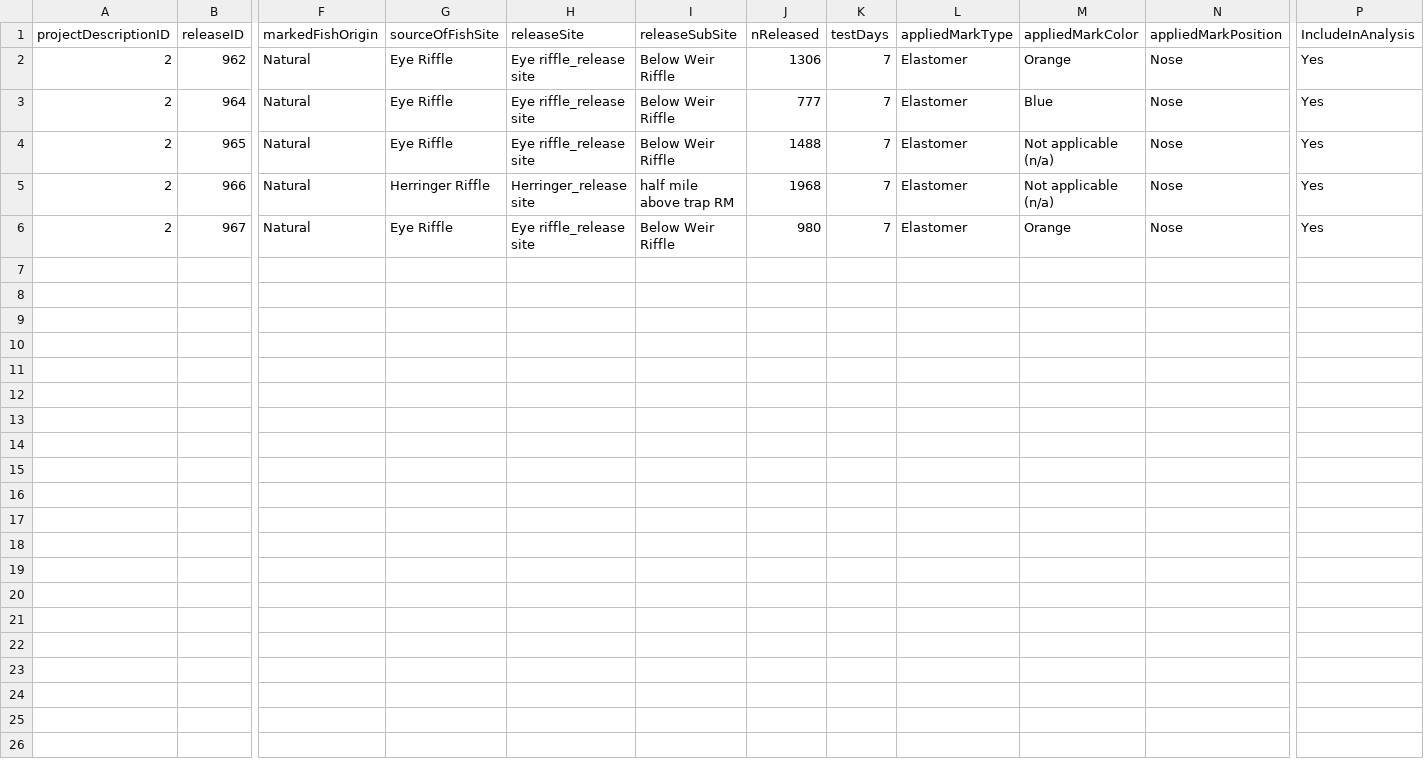
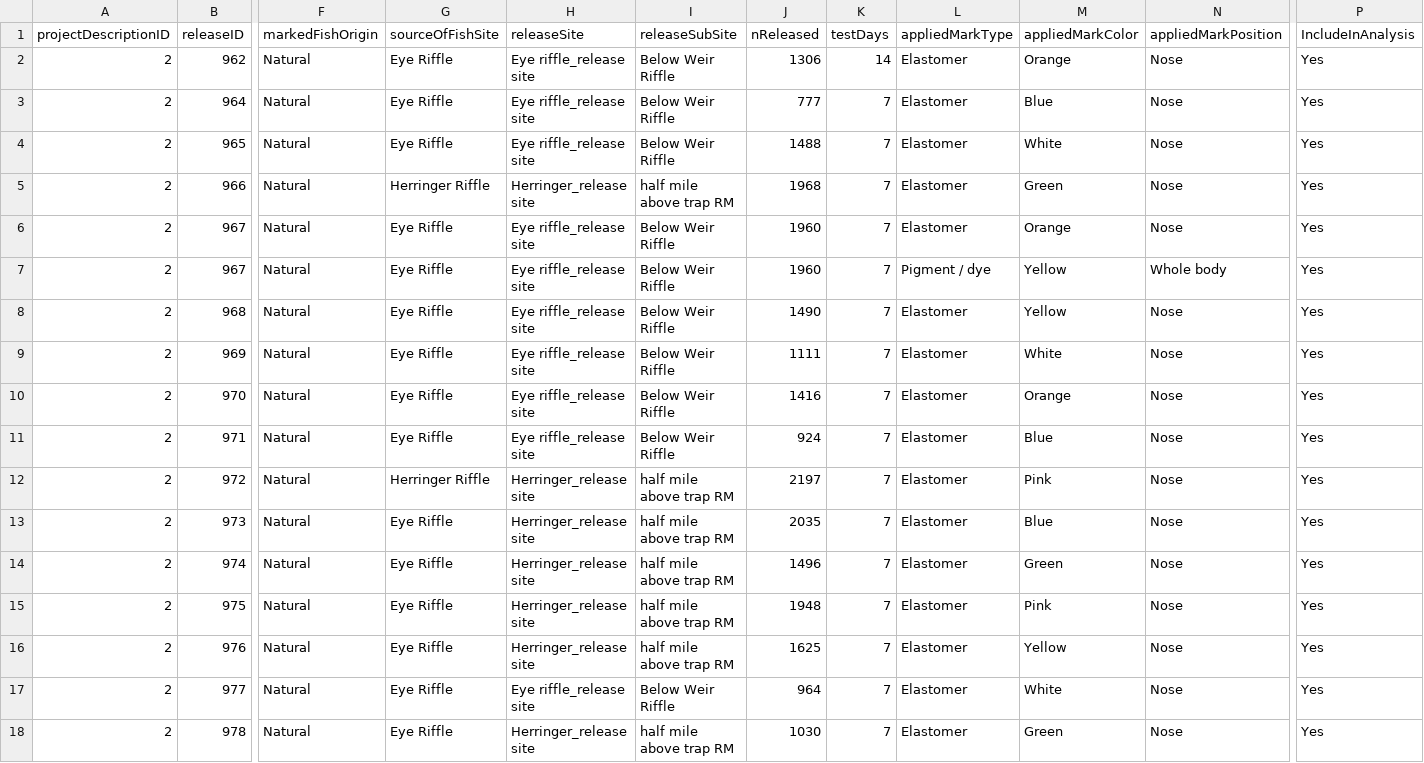
Before and after one commit to SRJPE/jpe-feather-edi, a CSV file: data/current_year_feather_release.csv, drawn as a sheet; only a part is shown, gaps mark what is left out; rows hold the shown columns only; the diff names each change by its address in the sheet, - before the commit and + after, or states it on an @@ line.

```diff
--- a/data/current_year_feather_release.csv
+++ b/data/current_year_feather_release.csv
-K2 (testDays): 7
+K2 (testDays): 14
-M4 (appliedMarkColor): Not applicable (n/a)
+M4 (appliedMarkColor): White
-M5 (appliedMarkColor): Not applicable (n/a)
+M5 (appliedMarkColor): Green
-J6 (nReleased): 980
+J6 (nReleased): 1960
+row 7: 2 | 967 | Natural | Eye Riffle | Eye riffle_release site | Below Weir Riffle | 1960 | 7 | Pigment / dye | Yellow | Whole body | Yes
+row 8: 2 | 968 | Natural | Eye Riffle | Eye riffle_release site | Below Weir Riffle | 1490 | 7 | Elastomer | Yellow | Nose | Yes
+row 9: 2 | 969 | Natural | Eye Riffle | Eye riffle_release site | Below Weir Riffle | 1111 | 7 | Elastomer | White | Nose | Yes
+row 10: 2 | 970 | Natural | Eye Riffle | Eye riffle_release site | Below Weir Riffle | 1416 | 7 | Elastomer | Orange | Nose | Yes
+row 11: 2 | 971 | Natural | Eye Riffle | Eye riffle_release site | Below Weir Riffle | 924 | 7 | Elastomer | Blue | Nose | Yes
+row 12: 2 | 972 | Natural | Herringer Riffle | Herringer_release site | half mile above trap RM | 2197 | 7 | Elastomer | Pink | Nose | Yes
+row 13: 2 | 973 | Natural | Eye Riffle | Herringer_release site | half mile above trap RM | 2035 | 7 | Elastomer | Blue | Nose | Yes
+row 14: 2 | 974 | Natural | Eye Riffle | Herringer_release site | half mile above trap RM | 1496 | 7 | Elastomer | Green | Nose | Yes
+row 15: 2 | 975 | Natural | Eye Riffle | Herringer_release site | half mile above trap RM | 1948 | 7 | Elastomer | Pink | Nose | Yes
+row 16: 2 | 976 | Natural | Eye Riffle | Herringer_release site | half mile above trap RM | 1625 | 7 | Elastomer | Yellow | Nose | Yes
+row 17: 2 | 977 | Natural | Eye Riffle | Eye riffle_release site | Below Weir Riffle | 964 | 7 | Elastomer | White | Nose | Yes
+row 18: 2 | 978 | Natural | Eye Riffle | Herringer_release site | half mile above trap RM | 1030 | 7 | Elastomer | Green | Nose | Yes
```
Also changed, not shown: 3 other files.
